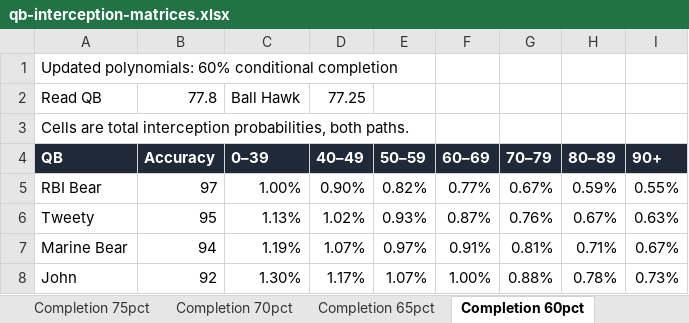
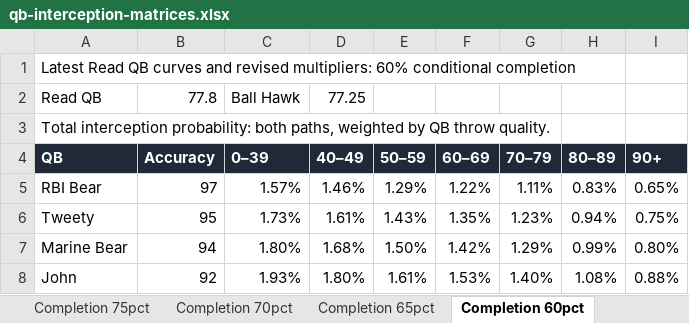
Before and after one commit to andrew-jacobson06/football-game, an Excel workbook: docs/analysis/qb-pick-risk/qb-interception-matrices.xlsx, sheet Completion 60pct, drawn as a sheet; only a part is shown; values as stored, in another font and other column widths than the file's, no borders; conditional formats not drawn; the diff covers the shown part only; the diff names each change by its address in the sheet, - before the commit and + after, or states it on an @@ line.

Commit message:
Refresh QB pick matrices for rebalanced curves and accuracy multipliers

```diff
--- a/docs/analysis/qb-pick-risk/qb-interception-matrices.xlsx (sheet Completion 60pct)
+++ b/docs/analysis/qb-pick-risk/qb-interception-matrices.xlsx (sheet Completion 60pct)
-A1 (QB): Updated polynomials: 60% conditional…
+A1 (QB): Latest Read QB curves and revised multipliers: 60% conditional…
-A3 (QB): Cells are total interception probabilities, both paths.
+A3 (QB): Total interception probability: both paths, weighted by QB throw quality.
-C5 (0–39): 1.00%
+C5 (0–39): 1.57%
-D5 (40–49): 0.90%
+D5 (40–49): 1.46%
-E5 (50–59): 0.82%
+E5 (50–59): 1.29%
-F5 (60–69): 0.77%
+F5 (60–69): 1.22%
-G5 (70–79): 0.67%
+G5 (70–79): 1.11%
-H5 (80–89): 0.59%
+H5 (80–89): 0.83%
-I5 (90+): 0.55%
+I5 (90+): 0.65%
-C6 (0–39): 1.13%
+C6 (0–39): 1.73%
-D6 (40–49): 1.02%
+D6 (40–49): 1.61%
-E6 (50–59): 0.93%
+E6 (50–59): 1.43%
-F6 (60–69): 0.87%
+F6 (60–69): 1.35%
-G6 (70–79): 0.76%
+G6 (70–79): 1.23%
-H6 (80–89): 0.67%
+H6 (80–89): 0.94%
-I6 (90+): 0.63%
+I6 (90+): 0.75%
-C7 (0–39): 1.19%
+C7 (0–39): 1.80%
-D7 (40–49): 1.07%
+D7 (40–49): 1.68%
-E7 (50–59): 0.97%
+E7 (50–59): 1.50%
-F7 (60–69): 0.91%
+F7 (60–69): 1.42%
-G7 (70–79): 0.81%
+G7 (70–79): 1.29%
-H7 (80–89): 0.71%
+H7 (80–89): 0.99%
-I7 (90+): 0.67%
+I7 (90+): 0.80%
-C8 (0–39): 1.30%
+C8 (0–39): 1.93%
-D8 (40–49): 1.17%
+D8 (40–49): 1.80%
-E8 (50–59): 1.07%
+E8 (50–59): 1.61%
-F8 (60–69): 1.00%
+F8 (60–69): 1.53%
-G8 (70–79): 0.88%
+G8 (70–79): 1.40%
-H8 (80–89): 0.78%
+H8 (80–89): 1.08%
-I8 (90+): 0.73%
+I8 (90+): 0.88%
```
Also changed, not shown: 56 edited cells elsewhere in this sheet, sheet Completion 50pct, sheet Completion 55pct, sheet Completion 70pct, sheet Completion 65pct, sheet Completion 75pct, sheet Assumptions, other sheet tabs, 12 other files.
